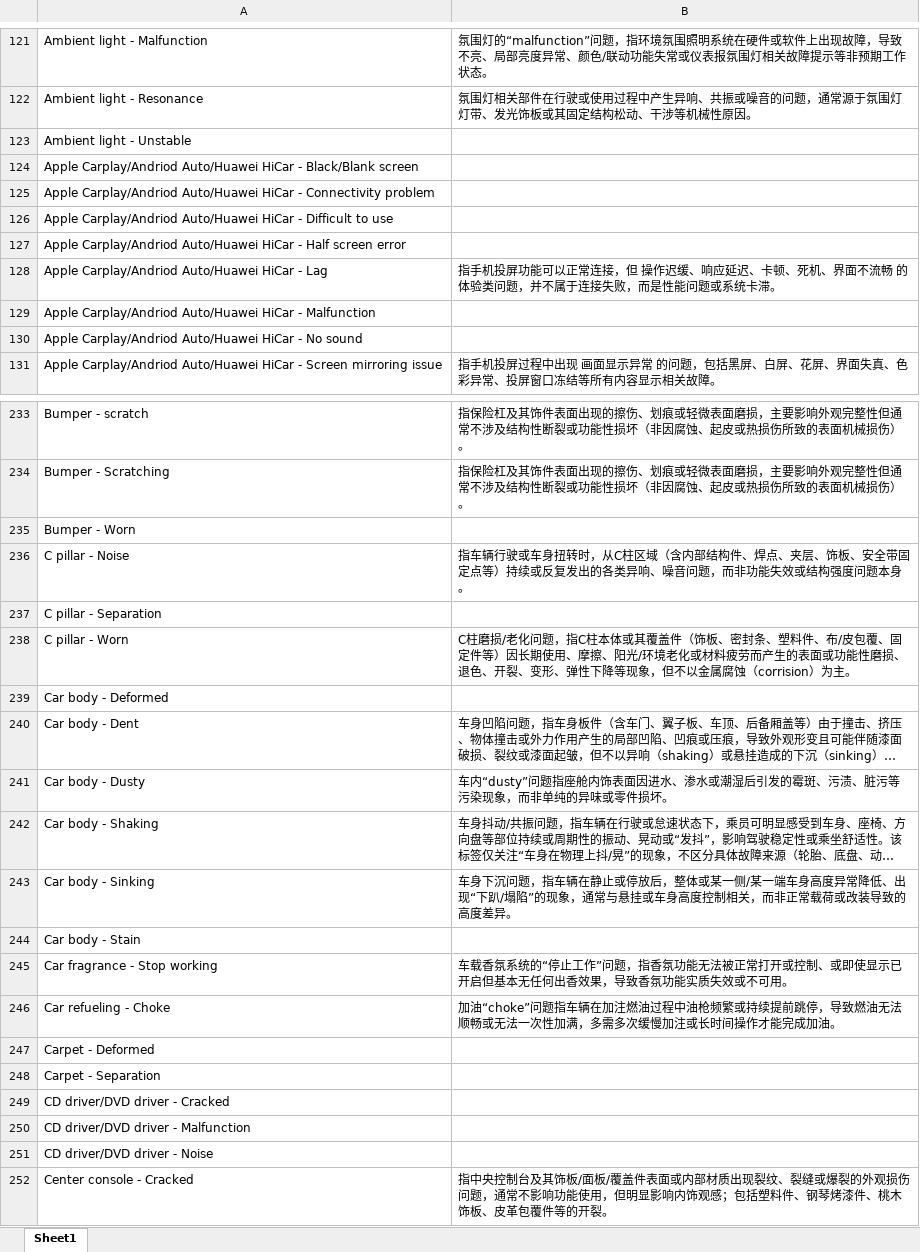
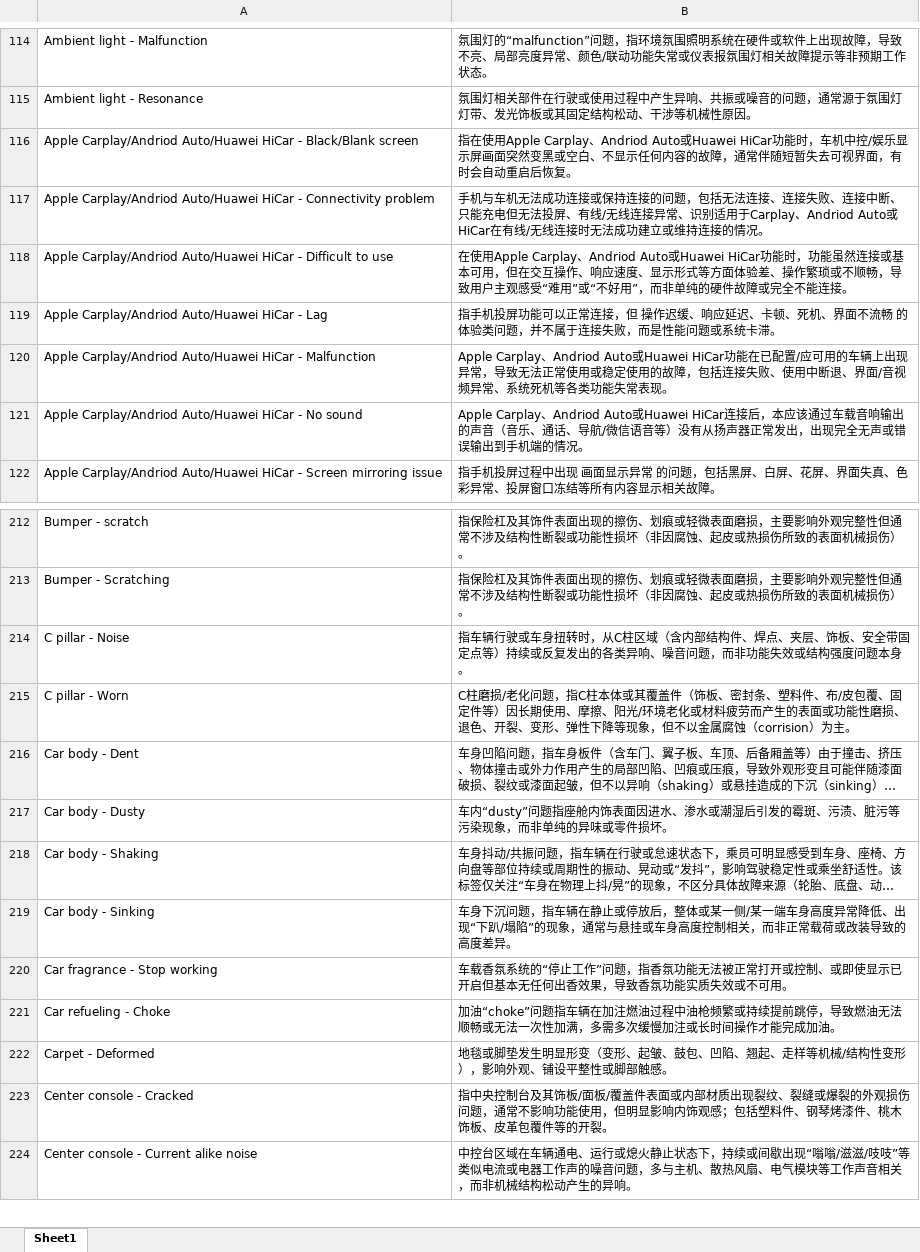
Before and after one commit to SLii0612600/MB-Labelling-Connection-Model, an Excel workbook: PQS_label.xlsx, sheet Sheet1, drawn as a sheet; only a part is shown, gaps mark what is left out; the shorter side is filled out with more unchanged rows; long unchanged cells end in …; values as stored, in another font and other column widths than the file's, no borders; removed rows and columns are numbered as before the commit, all else as after; the diff covers the shown part only; the diff names each change by its address in the sheet, - before the commit and + after, or states it on an @@ line.

Commit message:
more descriptions added.

```diff
--- a/PQS_label.xlsx (sheet Sheet1)
+++ b/PQS_label.xlsx (sheet Sheet1)
-row 123: Ambient light - Unstable
-B116: (empty)
+B116: 指在使用Apple Carplay、Andriod Auto或Huawei HiCar功能时，车机中控/娱乐显示屏画面突然变黑或空白、不显示任何内容的故障，通常伴随短暂失去可视界面，有时会自动重启后恢复。
-B117: (empty)
+B117: 手机与车机无法成功连接或保持连接的问题，包括无法连接、连接失败、连接中断、只能充电但无法投屏、有线/无线连接异常、识别适用于Carplay、Andriod Auto或HiCar在有线/无线连接时无法成功建立或维持连接的情况。
-B118: (empty)
+B118: 在使用Apple Carplay、Andriod Auto或Huawei HiCar功能时，功能虽然连接或基本可用，但在交互操作、响应速度、显示形式等方面体验差、操作繁琐或不顺畅，导致用户主观感受“难用”或“不好用”，而非单纯的硬件故障或完全不能连接。
-row 127: Apple Carplay/Andriod Auto/Huawei HiCar - Half screen error
-B120: (empty)
+B120: Apple Carplay、Andriod Auto或Huawei HiCar功能在已配置/应可用的车辆上出现异常，导致无法正常使用或稳定使用的故障，包括连接失败、使用中断退、界面/音视频异常、系统死机等各类功能失常表现。
-B121: (empty)
+B121: Apple Carplay、Andriod Auto或Huawei HiCar连接后，本应该通过车载音响输出的声音（音乐、通话、导航/微信语音等）没有从扬声器正常发出，出现完全无声或错误输出到手机端的情况。
-row 235: Bumper - Worn
-row 237: C pillar - Separation
-row 239: Car body - Deformed
-row 244: Car body - Stain
-B222: (empty)
+B222: 地毯或脚垫发生明显形变（变形、起皱、鼓包、凹陷、翘起、走样等机械/结构性变形），影响外观、铺设平整性或脚部触感。
-row 248: Carpet - Separation
-row 249: CD driver/DVD driver - Cracked
-row 250: CD driver/DVD driver - Malfunction
-row 251: CD driver/DVD driver - Noise
```
Also changed, not shown: 1 added row, 82 removed rows and 16 edited cells elsewhere in this sheet.
